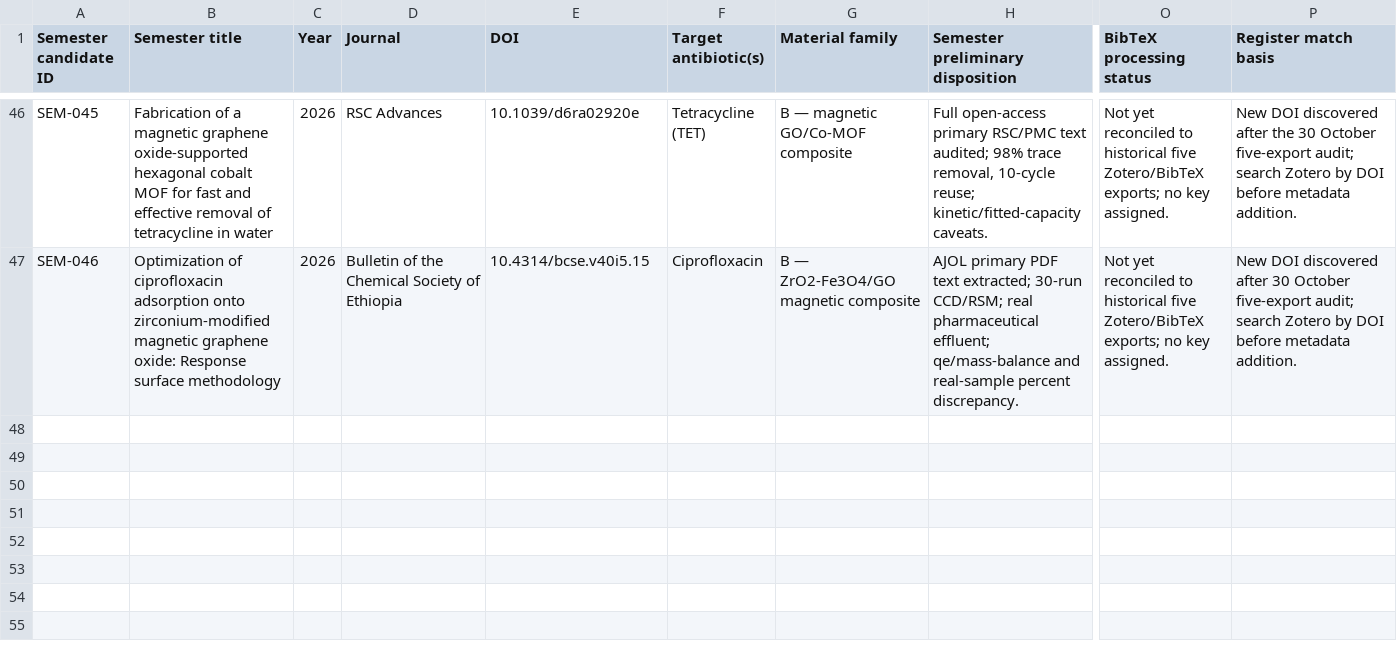
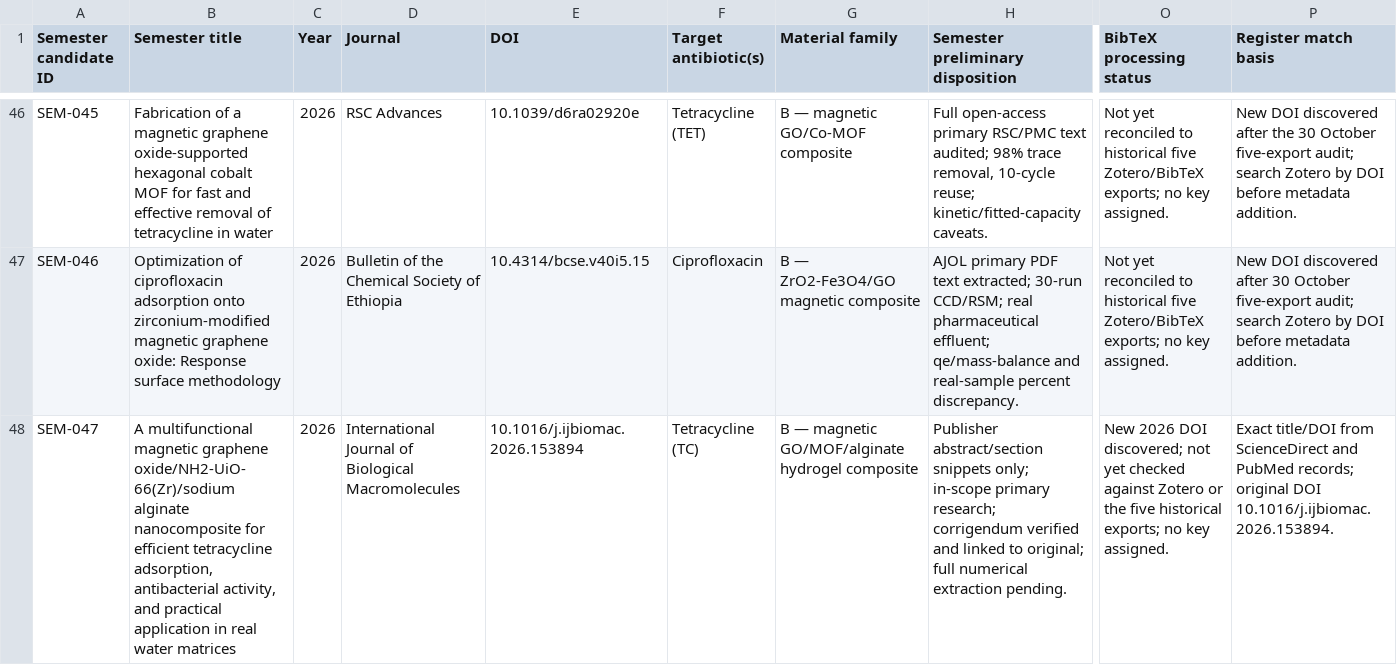
Before and after one commit to zaidkhan005/reviewAdsorbants, a CSV file: data/semester-main-corpus-crosswalk.csv, drawn as a sheet; only a part is shown, gaps mark what is left out; rows hold the shown columns only; the diff names each change by its address in the sheet, - before the commit and + after, or states it on an @@ line.

Commit message:
Add SEM-047 provisional TC graphenic composite study

```diff
--- a/data/semester-main-corpus-crosswalk.csv
+++ b/data/semester-main-corpus-crosswalk.csv
+row 48: SEM-047 | A multifunctional magnetic graphene oxide/NH2-UiO-66(Zr)/sodium alginate nanocomposite for efficient tetracycline adsorption, antibacterial activity, and practical application in real water matrices | 2026 | International Journal of Biological Macromolecules | 10.1016/j.ijbiomac.2026.153894 | Tetracycline (TC) | B — magnetic GO/MOF/alginate hydrogel composite | Publisher abstract/section snippets only; in-scope primary research; corrigendum verified and linked to original; full numerical extraction pending. | New 2026 DOI discovered; not yet checked against Zotero or the five historical exports; no key assigned. | Exact title/DOI from ScienceDirect and PubMed records; original DOI 10.1016/j.ijbiomac.2026.153894.
```
